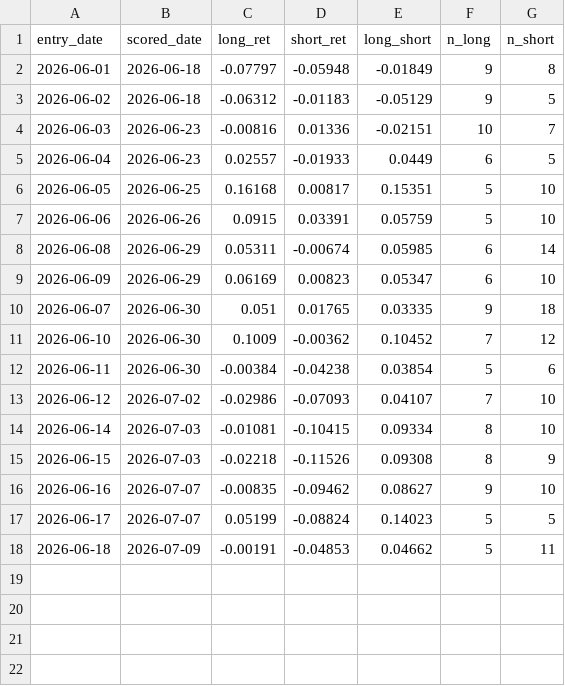
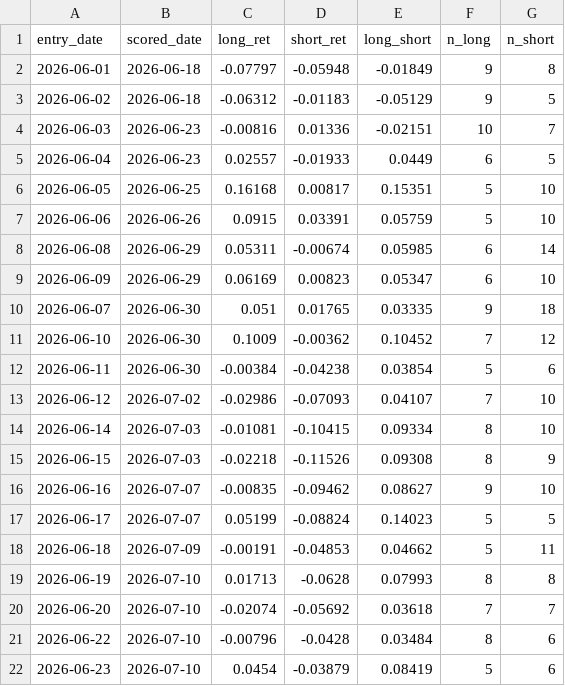
Before and after one commit to Southpaw3234/Quant-Terminal, a CSV file: data/shadow/cross_sectional_pnl.csv, drawn as a sheet; the diff names each change by its address in the sheet, - before the commit and + after, or states it on an @@ line.

```diff
--- a/data/shadow/cross_sectional_pnl.csv
+++ b/data/shadow/cross_sectional_pnl.csv
+row 19: 2026-06-19 | 2026-07-10 | 0.01713 | -0.0628 | 0.07993 | 8 | 8
+row 20: 2026-06-20 | 2026-07-10 | -0.02074 | -0.05692 | 0.03618 | 7 | 7
+row 21: 2026-06-22 | 2026-07-10 | -0.00796 | -0.0428 | 0.03484 | 8 | 6
+row 22: 2026-06-23 | 2026-07-10 | 0.0454 | -0.03879 | 0.08419 | 5 | 6
```
Also changed, not shown: data/predictions/pnl_history.csv, data/shadow/cross_sectional_ls.csv, 25 other files.
